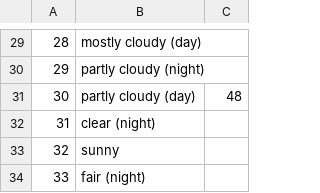
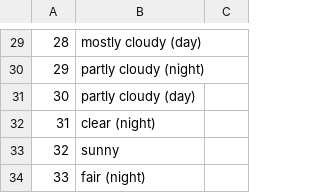
Before and after one commit to skercher/OpenSprinkler-WebRainDelay, a CSV file: yahoo_weather.csv, drawn as a sheet; only a part is shown, gaps mark what is left out.

Commit message:
removed testing value

```diff
--- a/yahoo_weather.csv
+++ b/yahoo_weather.csv
@@ -30,3 +30,3 @@
 29,partly cloudy (night)
-30,partly cloudy (day),48
+30,partly cloudy (day)
 31,clear (night)
```
Also changed, not shown: 1 other file.
